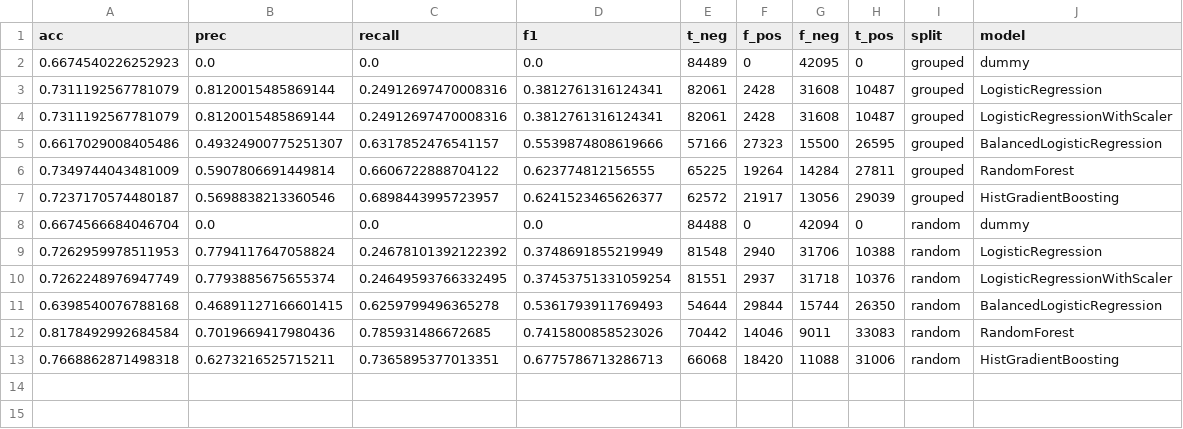
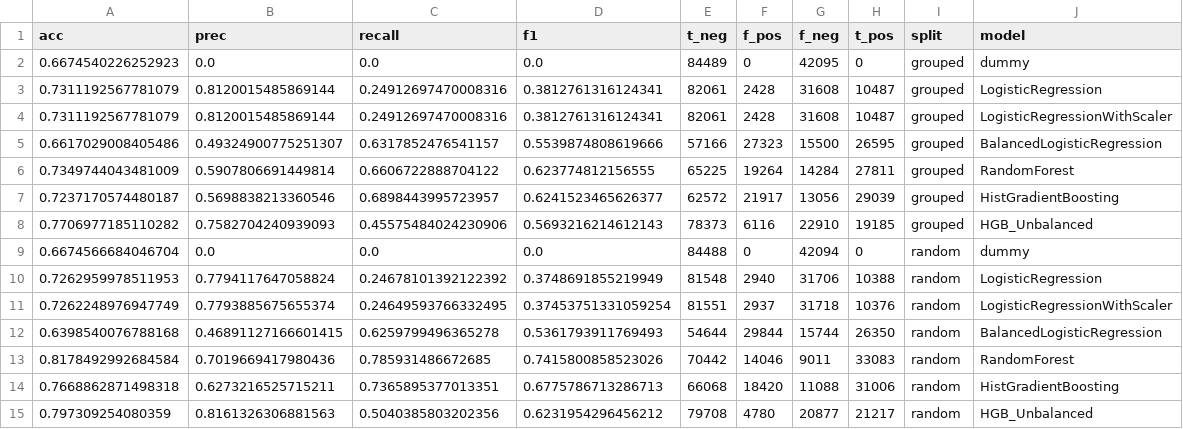
Before and after one commit to 106013868/COS30049, a CSV file: evaluation/comparison_final.csv, drawn as a sheet; the diff names each change by its address in the sheet, - before the commit and + after, or states it on an @@ line.

```diff
--- a/evaluation/comparison_final.csv
+++ b/evaluation/comparison_final.csv
+row 8: 0.7706977185110282 | 0.7582704240939093 | 0.45575484024230906 | 0.5693216214612143 | 78373 | 6116 | 22910 | 19185 | grouped | HGB_Unbalanced
+row 15: 0.797309254080359 | 0.8161326306881563 | 0.5040385803202356 | 0.6231954296456212 | 79708 | 4780 | 20877 | 21217 | random | HGB_Unbalanced
```
Also changed, not shown: 8 other files.
